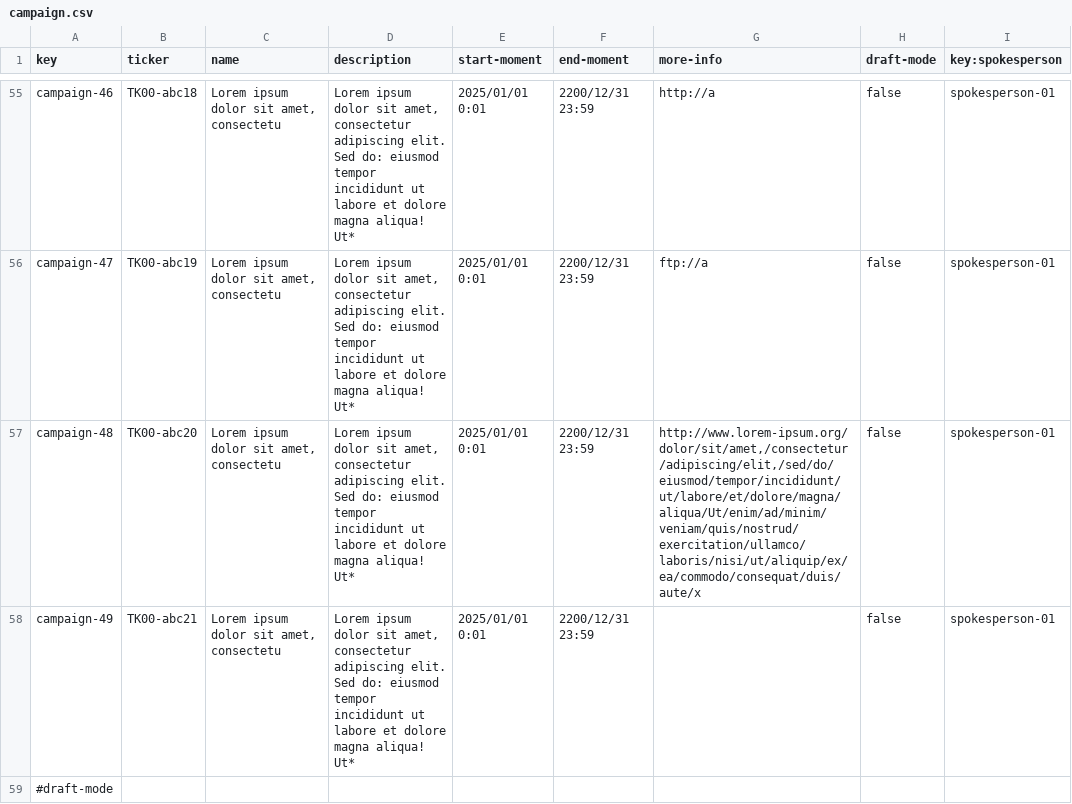
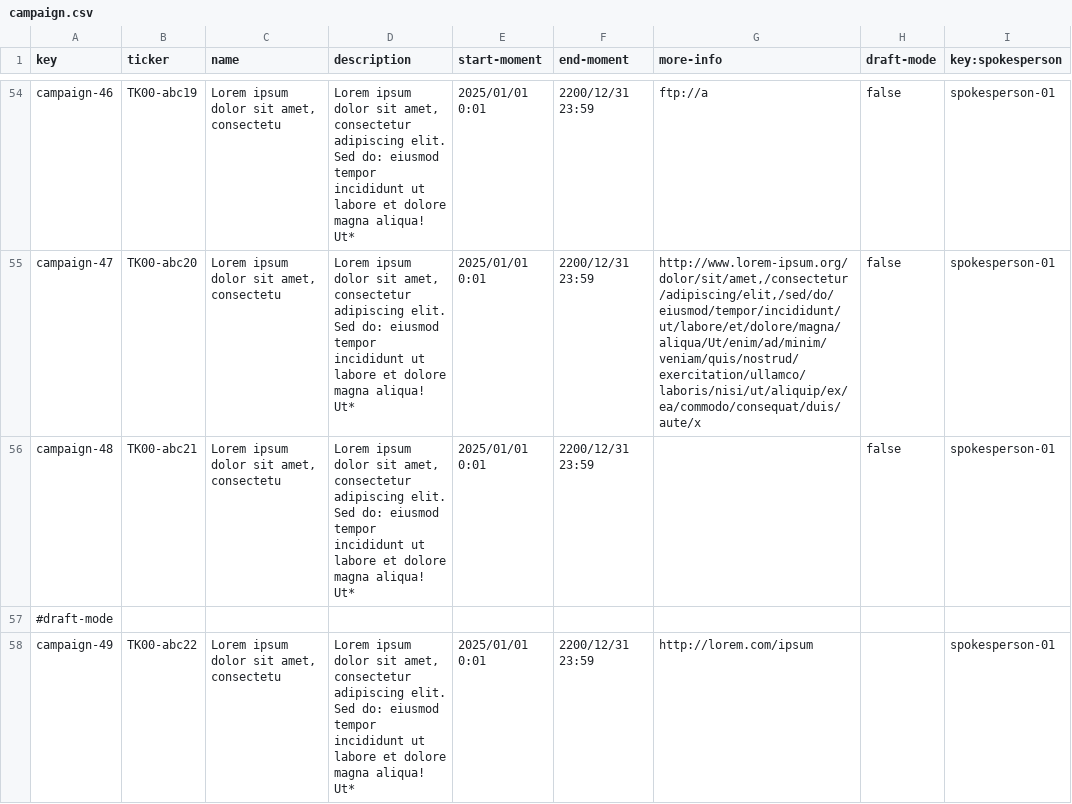
Before and after one commit to josmorcor3/Acme-Starters-C, a CSV file: src/main/resources/WEB-INF/data/errata/batch-01/campaign.csv, drawn as a sheet; only a part is shown, gaps mark what is left out; removed rows and columns are numbered as before the commit, all else as after; the diff covers the shown part only; the diff names each change by its address in the sheet, - before the commit and + after, or states it on an @@ line.

```diff
--- a/src/main/resources/WEB-INF/data/errata/batch-01/campaign.csv
+++ b/src/main/resources/WEB-INF/data/errata/batch-01/campaign.csv
-B54 (ticker): TK00-abc18
+B54 (ticker): TK00-abc19
-G54 (more-info): http://a
+G54 (more-info): ftp://a
-B55 (ticker): TK00-abc19
+B55 (ticker): TK00-abc20
-G55 (more-info): ftp://a
+G55 (more-info): http://www.lorem-ipsum.org/dolor/sit/amet,/consectetur/adipiscing/elit,/sed/do/eiusmod/tempor/incididunt/ut/labore/et/dolore/magna/aliqua/Ut/enim/ad/minim/veniam/quis/nostrud/exercitation/ullamco/laboris/nisi/ut/aliquip/ex/ea/commodo/consequat/duis/aute/x
-B56 (ticker): TK00-abc20
+B56 (ticker): TK00-abc21
-G56 (more-info): http://www.lorem-ipsum.org/dolor/sit/amet,/consectetur/adipiscing/elit,/sed/do/eiusmod/tempor/incididunt/ut/labore/et/dolore/magna/aliqua/Ut/enim/ad/minim/veniam/quis/nostrud/exercitation/ullamco/laboris/nisi/ut/aliquip/ex/ea/commodo/consequat/duis/aute/x
+G56 (more-info): (empty)
-row 58: campaign-49 | TK00-abc21 | Lorem ipsum dolor sit amet, consectetu | Lorem ipsum dolor sit amet, consectetur adipiscing elit. Sed do: eiusmod tempor incididunt ut labore et dolore magna aliqua! Ut* | 2025/01/01 0:01 | 2200/12/31 23:59 |  | false | spokesperson-01
+row 58: campaign-49 | TK00-abc22 | Lorem ipsum dolor sit amet, consectetu | Lorem ipsum dolor sit amet, consectetur adipiscing elit. Sed do: eiusmod tempor incididunt ut labore et dolore magna aliqua! Ut* | 2025/01/01 0:01 | 2200/12/31 23:59 | http://lorem.com/ipsum |  | spokesperson-01
```
Also changed, not shown: 3 added rows, 5 removed rows and 41 edited cells elsewhere in this file, src/main/resources/WEB-INF/data/sample/batch-01/campaign.csv, src/main/resources/WEB-INF/data/sample/batch-01/milestone.csv.
